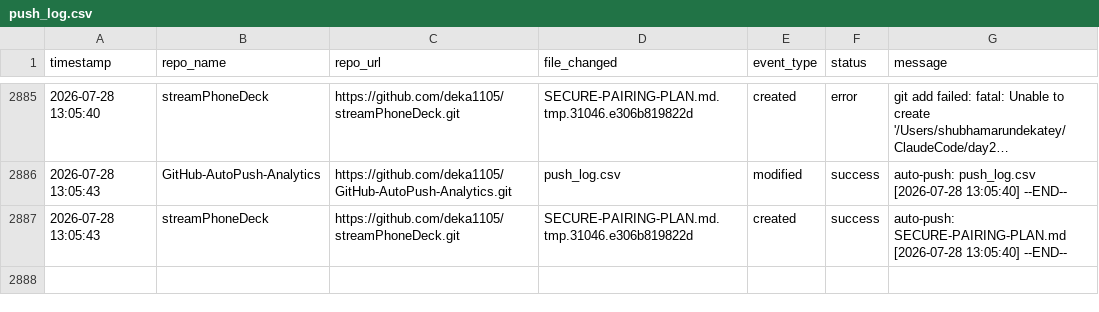
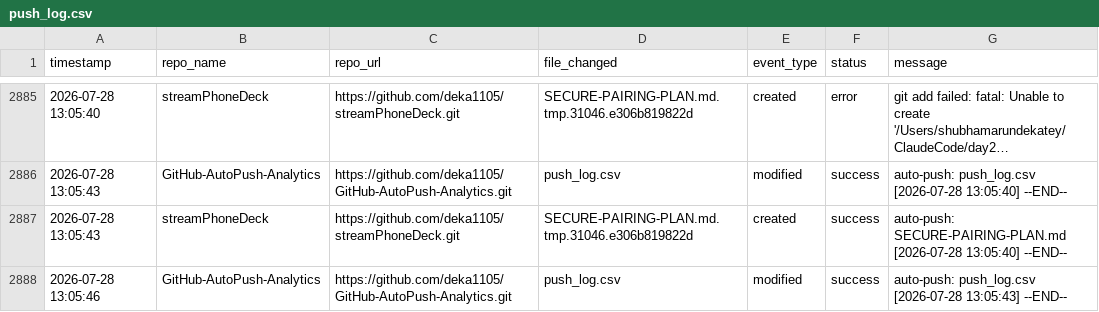
Before and after one commit to deka1105/GitHub-AutoPush-Analytics, a CSV file: push_log.csv, drawn as a sheet; only a part is shown, gaps mark what is left out; long unchanged cells end in ….

Commit message:
auto-push: push_log.csv [2026-07-28 13:05:46]

```diff
--- a/push_log.csv
+++ b/push_log.csv
@@ -2887 +2887,2 @@ timestamp,repo_name,repo_url,file_changed,event_type,status,message
 2026-07-28 13:05:43,streamPhoneDeck,https://github.com/deka1105/streamPhoneDeck.git,SECURE-PAIRING-PLAN.md.tmp.31046.e306b819822d,created,success,auto-push: SECURE-PAIRING-PLAN.md [2026-07-28 13:05:40] --END--
+2026-07-28 13:05:46,GitHub-AutoPush-Analytics,https://github.com/deka1105/GitHub-AutoPush-Analytics.git,push_log.csv,modified,success,auto-push: push_log.csv [2026-07-28 13:05:43] --END--
```
